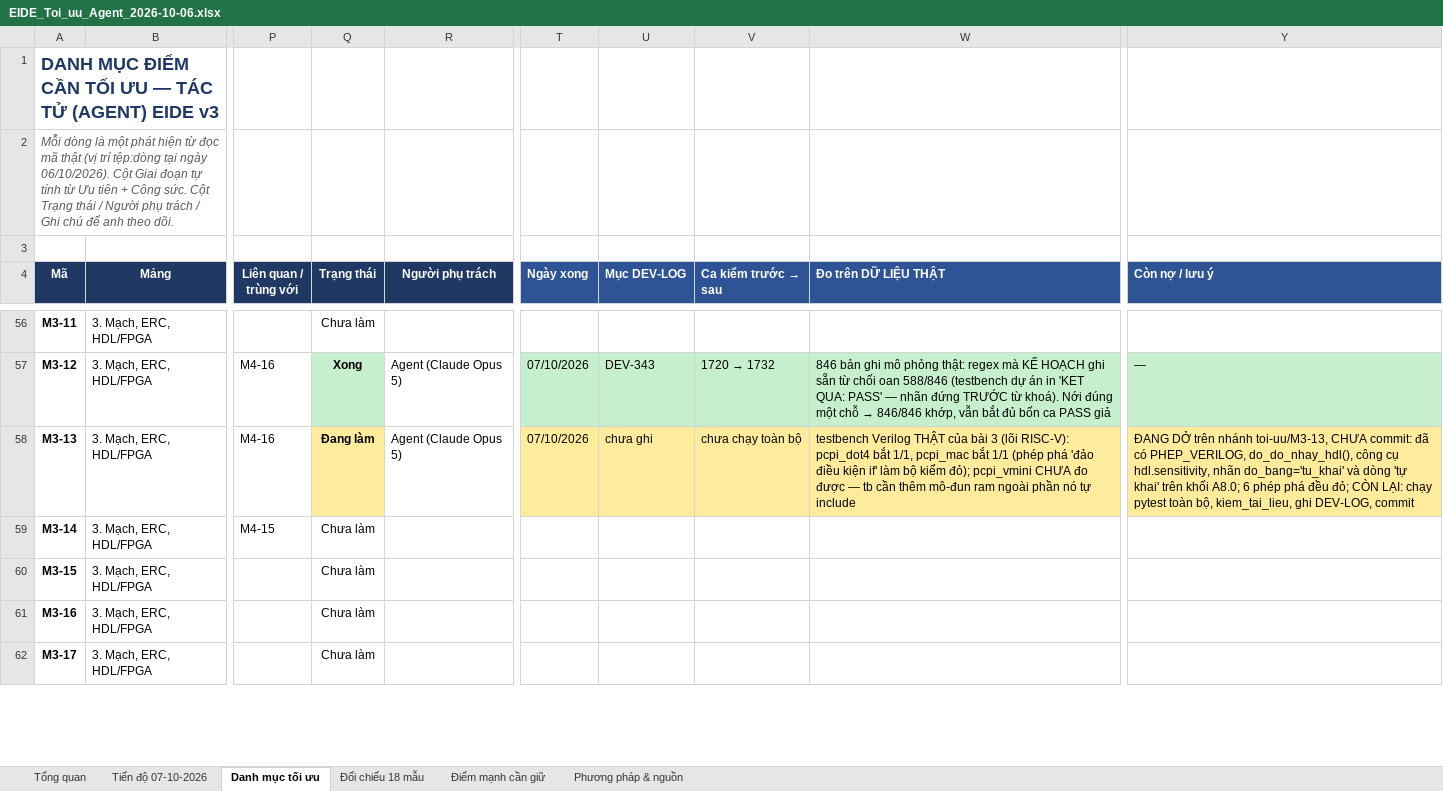
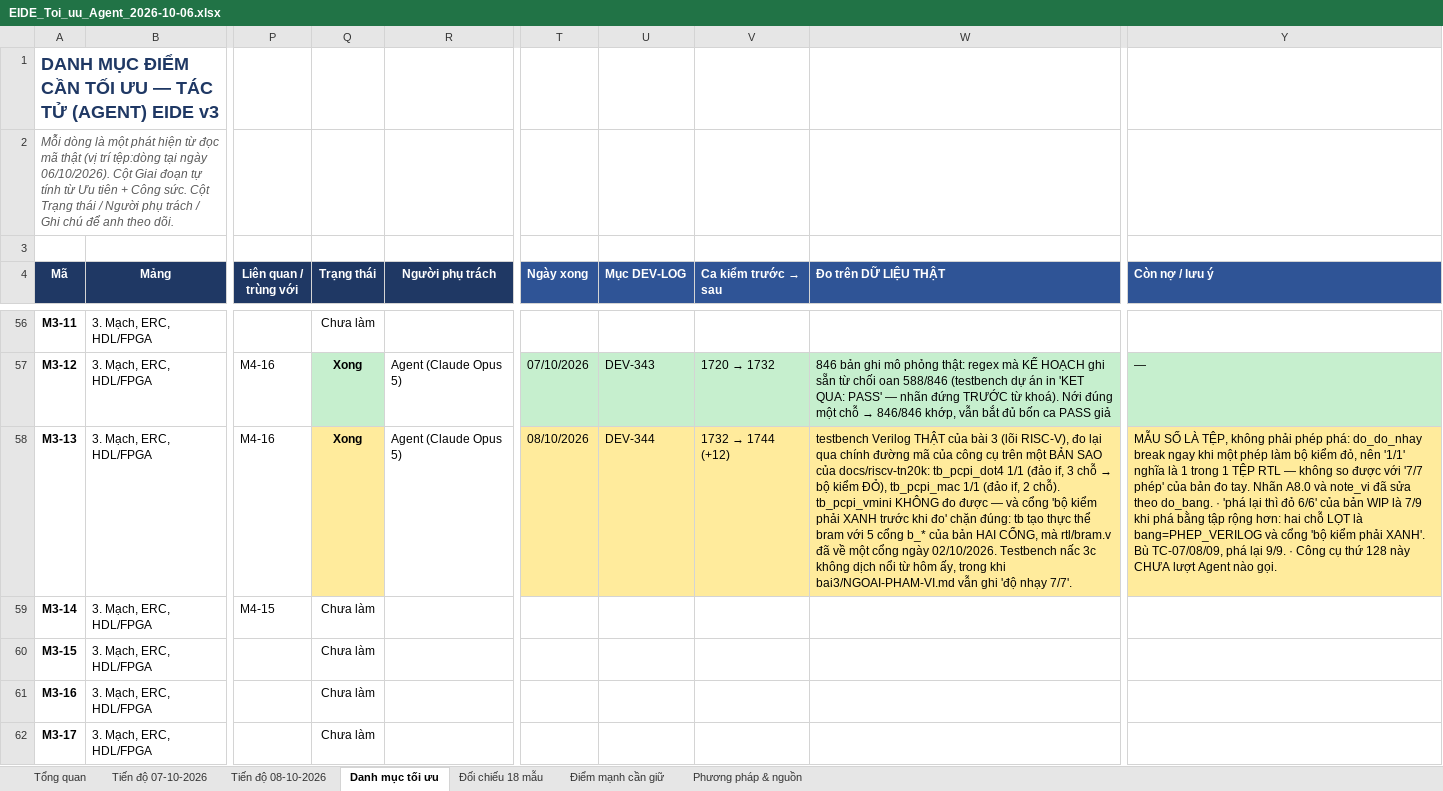
Before and after one commit to mobiluckvn/EIDEv3, an Excel workbook: toi-uu/EIDE_Toi_uu_Agent_2026-10-06.xlsx, sheet Danh mục tối ưu, drawn as a sheet; only a part is shown, gaps mark what is left out; values as stored, in another font and other column widths than the file's, no borders; conditional formats not drawn; the diff covers the shown part only; the diff names each change by its address in the sheet, - before the commit and + after, or states it on an @@ line.

```diff
--- a/toi-uu/EIDE_Toi_uu_Agent_2026-10-06.xlsx (sheet Danh mục tối ưu)
+++ b/toi-uu/EIDE_Toi_uu_Agent_2026-10-06.xlsx (sheet Danh mục tối ưu)
+sheet tab: Tiến độ 08-10-2026
-Q58 (Trạng thái): Đang làm
+Q58 (Trạng thái): Xong
-T58 (Ngày xong): 07/10/2026
+T58 (Ngày xong): 08/10/2026
-U58 (Mục DEV-LOG): chưa ghi
+U58 (Mục DEV-LOG): DEV-344
@@ V58 (Ca kiểm trước → sau): chưa chạy toàn bộ → 1732 → 1744 (+12) @@
@@ W58 (Đo trên DỮ LIỆU THẬT): …3 (lõi RISC-V): pcpi_dot4 bắt 1/1, pcpi_mac bắt 1/1 (phép phá 'đảo điều kiện if' làm bộ kiểm đỏ); pcpi_vmini CHƯA đo được — tb cần thêm mô-đun ram ngoài phần nó tự include → …3 (lõi RISC-V), đo lại qua chính đường mã của công cụ trên một BẢN SAO của docs/riscv-tn20k: tb_pcpi_dot4 1/1 (đảo if, 3 chỗ → bộ kiểm ĐỎ), tb_pcpi_mac 1/1 (đảo if, 2 chỗ). tb_pcpi_vmini KHÔNG đo được — và cổng 'bộ kiểm phải XANH trước khi đo' chặn đúng: tb tạo thực thể bram với 5 cổng b_* của bản HAI CỔNG, mà rtl/bram.v đã về một cổng ngày 02/10/2026. Testbench nấc 3c không dịch nổi từ hôm ấy, trong khi bai3/NGOAI-PHAM-VI.md vẫn ghi 'độ nhạy 7/7'. @@
-Y58 (Còn nợ / lưu ý): ĐANG DỞ trên nhánh toi-uu/M3-13, CHƯA commit: đã có PHEP_VERILOG, do_do_nhay_hdl(), công cụ hdl.sensitivity, nhãn do_bang='tu_khai' và dòng 'tự khai' trên khối A8.0; 6 phép phá đều đỏ; CÒN LẠI: chạy pytest toàn bộ, kiem_tai_lieu, ghi DEV-LOG, commit
+Y58 (Còn nợ / lưu ý): MẪU SỐ LÀ TỆP, không phải phép phá: do_do_nhay break ngay khi một phép làm bộ kiểm đỏ, nên '1/1' nghĩa là 1 trong 1 TỆP RTL — không so được với '7/7 phép' của bản đo tay. Nhãn A8.0 và note_vi đã sửa theo do_bang. · 'phá lại thì đỏ 6/6' của bản WIP là 7/9 khi phá bằng tập rộng hơn: hai chỗ LỌT là bang=PHEP_VERILOG và cổng 'bộ kiểm phải XANH'. Bù TC-07/08/09, phá lại 9/9. · Công cụ thứ 128 này CHƯA lượt Agent nào gọi.
```
Also changed, not shown: 8 edited cells elsewhere in this sheet, 1 other file.
